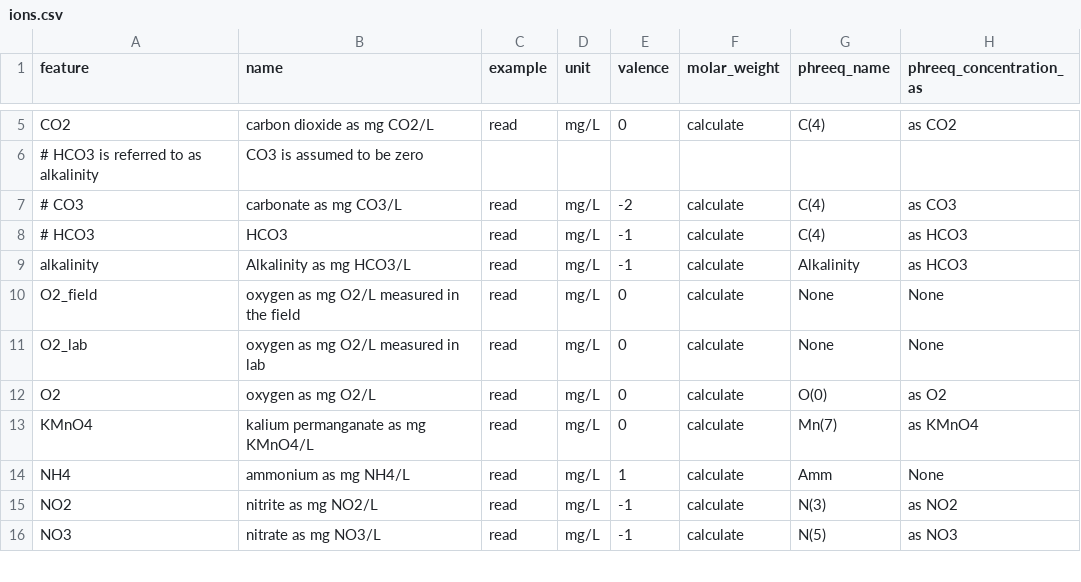
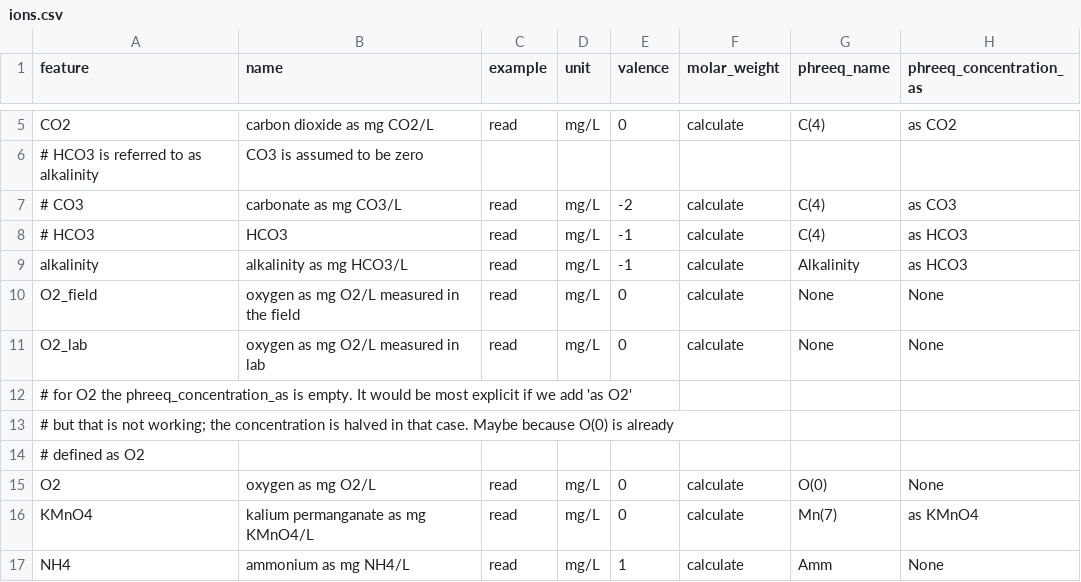
Before and after one commit to KWR-Water/hgc, a CSV file: hgc/constants/ions.csv, drawn as a sheet; only a part is shown, gaps mark what is left out; the shorter side is filled out with more unchanged rows.

Commit message:
conduct changes according to test report MvdS&BvdG
- HCO3 is no valid input anymore;
- HCO3 is replaced by alkalinity
- missing columns are now filled with 0's instead of NaN in
  _make_input_df
- Added test to prove this
- removed 'as O2' for phreeq_concentration_as of the definition O2 in
  ions.csv. `as O2` gives wrong results due to a bug of phreeqc
- Added test to correspond to catch this error
- The names of different ions have changed: they are more descriptive
  and include the detailed unit (e.g. `as mg N/L`)

```diff
--- a/hgc/constants/ions.csv
+++ b/hgc/constants/ions.csv
@@ -8,6 +8,9 @@ CO2,carbon dioxide as mg CO2/L,read,mg/L,0,calculate,C(4),as CO2
 # HCO3,HCO3,read,mg/L,-1,calculate,C(4),as HCO3
-alkalinity,Alkalinity as mg HCO3/L,read,mg/L,-1,calculate,Alkalinity,as HCO3
+alkalinity,alkalinity as mg HCO3/L,read,mg/L,-1,calculate,Alkalinity,as HCO3
 O2_field,oxygen as mg O2/L measured in the field,read,mg/L,0,calculate,None,None
 O2_lab,oxygen as mg O2/L measured in lab,read,mg/L,0,calculate,None,None
-O2,oxygen as mg O2/L,read,mg/L,0,calculate,O(0),as O2
+# for O2 the phreeq_concentration_as is empty. It would be most explicit if we add 'as O2'
+# but that is not working; the concentration is halved in that case. Maybe because O(0) is already
+# defined as O2
+O2,oxygen as mg O2/L,read,mg/L,0,calculate,O(0),None
 KMnO4, kalium permanganate as mg KMnO4/L, read, mg/L, 0, calculate, Mn(7), as KMnO4
```
Also changed, not shown: 5 other files.
